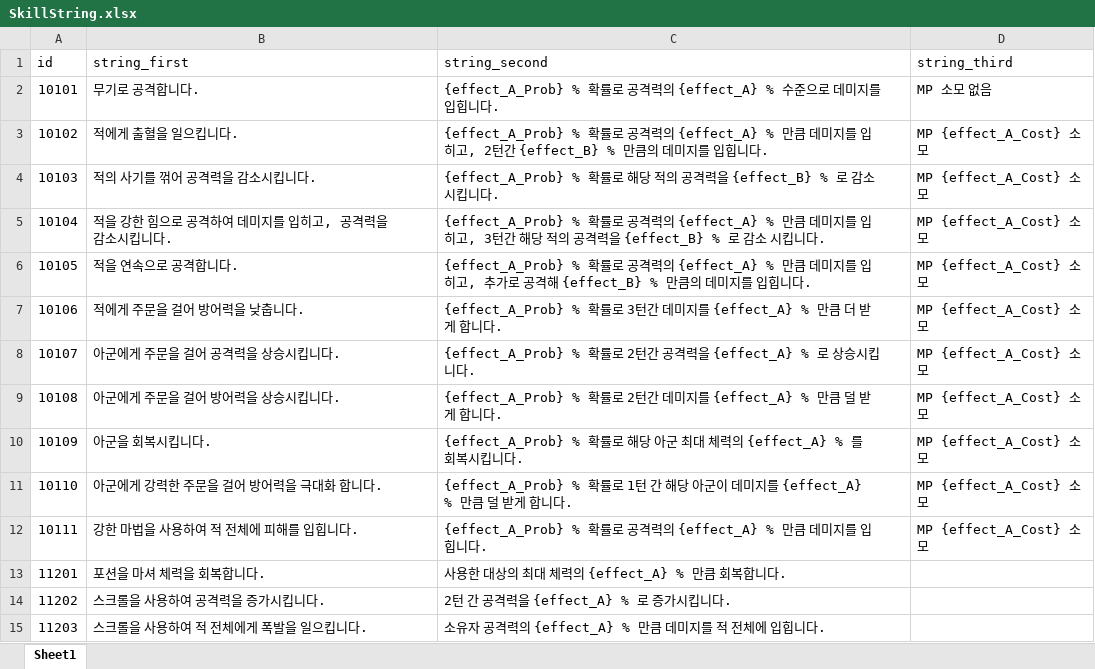
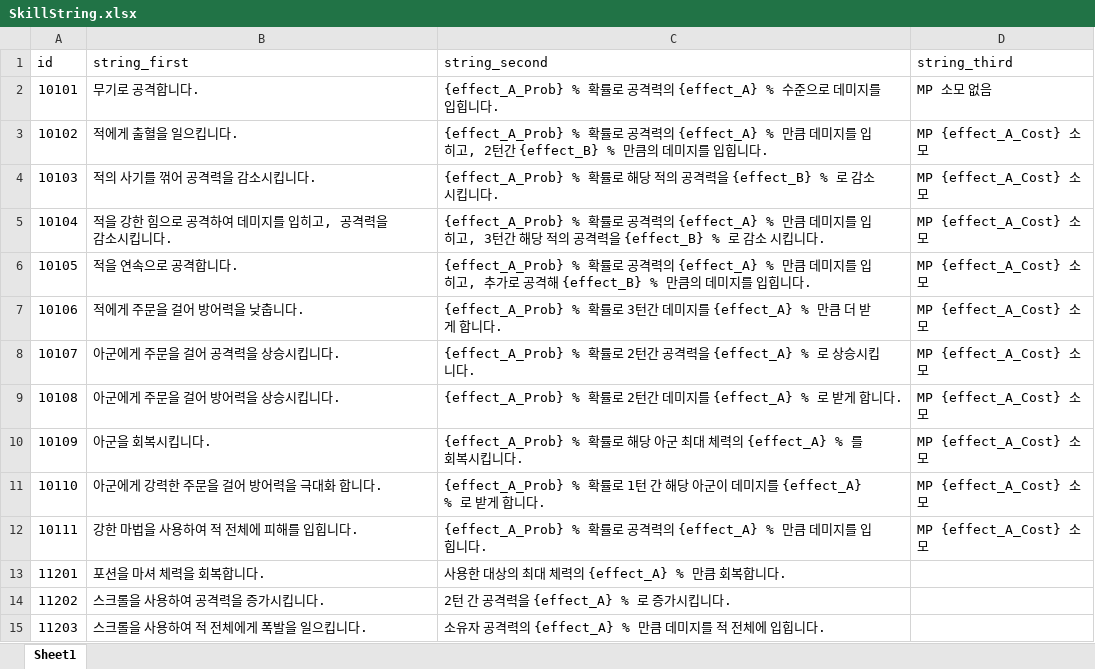
Before and after one commit to graduprojct/basefile, an Excel workbook: 문서/SkillString.xlsx, sheet Sheet1, drawn as a sheet; values as stored, in another font and other column widths than the file's, no borders; the diff names each change by its address in the sheet, - before the commit and + after, or states it on an @@ line.

Commit message:
스트링 수정
스트링 이상한거 수정

```diff
--- a/문서/SkillString.xlsx (sheet Sheet1)
+++ b/문서/SkillString.xlsx (sheet Sheet1)
-C9 (string_second): …를 {effect_A} % 만큼 덜 받게…
+C9 (string_second): …를 {effect_A} % 로 받게…
-C11 (string_second): …를 {effect_A} % 만큼 덜 받게…
+C11 (string_second): …를 {effect_A} % 로 받게…
```
